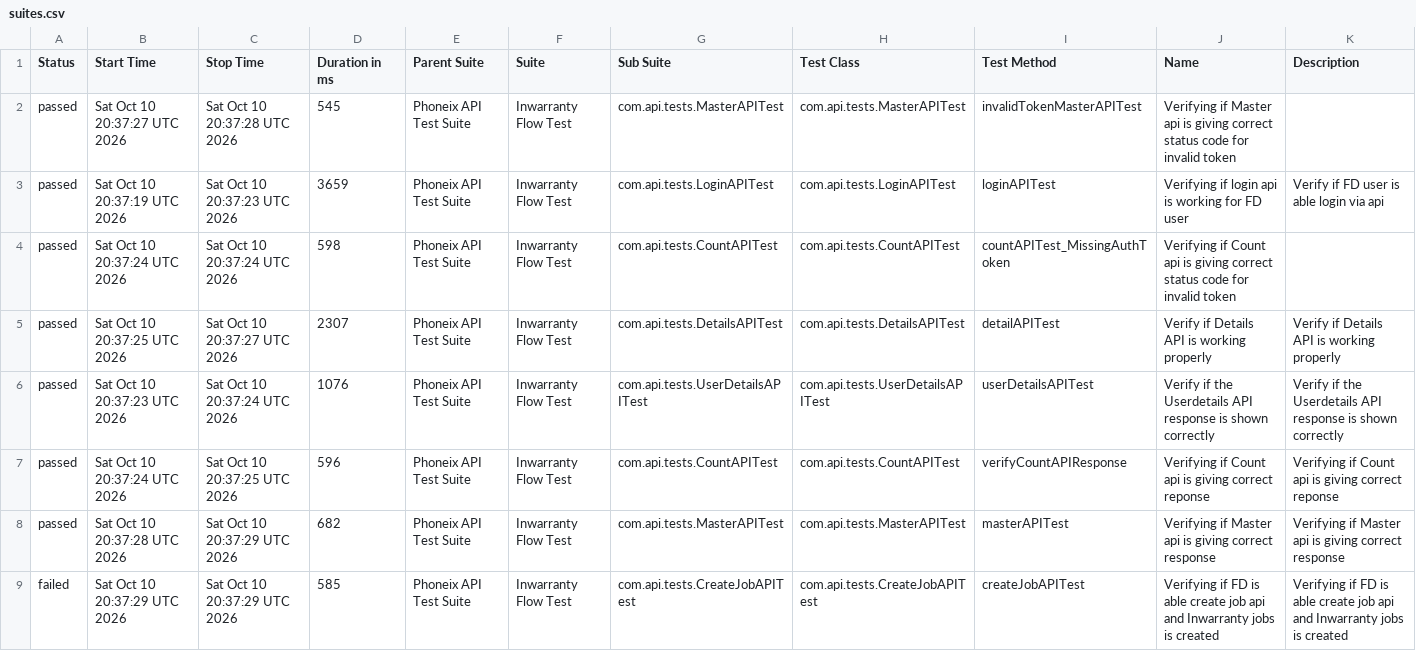
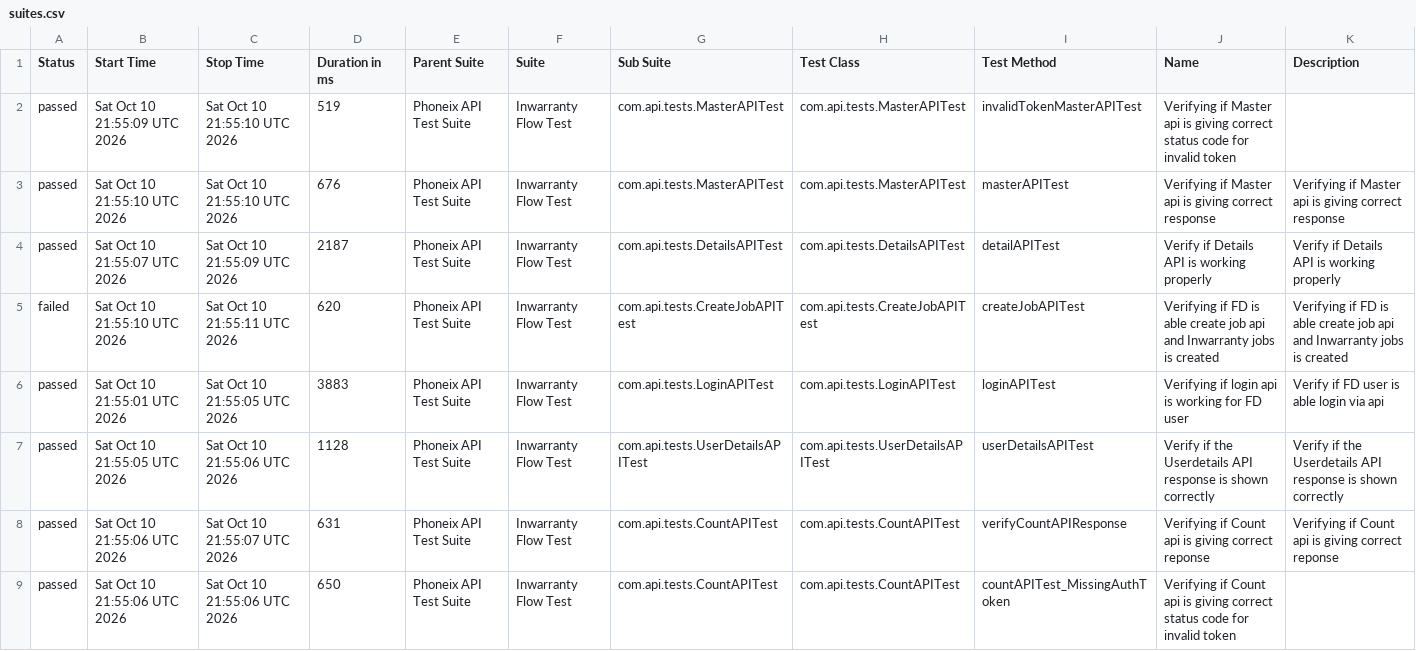
Before and after one commit to syed-sabir75/PhonexTestAutomationFramework, a CSV file: data/suites.csv, drawn as a sheet.

```diff
--- a/data/suites.csv
+++ b/data/suites.csv
@@ -1,9 +1,9 @@
 "Status","Start Time","Stop Time","Duration in ms","Parent Suite","Suite","Sub Suite","Test Class","Test Method","Name","Description"
-"passed","Sat Oct 10 20:37:27 UTC 2026","Sat Oct 10 20:37:28 UTC 2026","545","Phoneix API Test Suite","Inwarranty Flow Test","com.api.tests.MasterAPITest","com.api.tests.MasterAPITest","invalidTokenMasterAPITest","Verifying if Master api is giving correct status code for invalid token",""
-"passed","Sat Oct 10 20:37:19 UTC 2026","Sat Oct 10 20:37:23 UTC 2026","3659","Phoneix API Test Suite","Inwarranty Flow Test","com.api.tests.LoginAPITest","com.api.tests.LoginAPITest","loginAPITest","Verifying if login api is working for FD user","Verify if FD user is able login via api"
-"passed","Sat Oct 10 20:37:24 UTC 2026","Sat Oct 10 20:37:24 UTC 2026","598","Phoneix API Test Suite","Inwarranty Flow Test","com.api.tests.CountAPITest","com.api.tests.CountAPITest","countAPITest_MissingAuthToken","Verifying if Count api is giving correct status code for invalid token",""
-"passed","Sat Oct 10 20:37:25 UTC 2026","Sat Oct 10 20:37:27 UTC 2026","2307","Phoneix API Test Suite","Inwarranty Flow Test","com.api.tests.DetailsAPITest","com.api.tests.DetailsAPITest","detailAPITest","Verify if Details API is working properly","Verify if Details API is working properly"
-"passed","Sat Oct 10 20:37:23 UTC 2026","Sat Oct 10 20:37:24 UTC 2026","1076","Phoneix API Test Suite","Inwarranty Flow Test","com.api.tests.UserDetailsAPITest","com.api.tests.UserDetailsAPITest","userDetailsAPITest","Verify if the Userdetails API response is shown correctly","Verify if the Userdetails API response is shown correctly"
-"passed","Sat Oct 10 20:37:24 UTC 2026","Sat Oct 10 20:37:25 UTC 2026","596","Phoneix API Test Suite","Inwarranty Flow Test","com.api.tests.CountAPITest","com.api.tests.CountAPITest","verifyCountAPIResponse","Verifying if Count api is giving correct reponse","Verifying if Count api is giving correct reponse"
-"passed","Sat Oct 10 20:37:28 UTC 2026","Sat Oct 10 20:37:29 UTC 2026","682","Phoneix API Test Suite","Inwarranty Flow Test","com.api.tests.MasterAPITest","com.api.tests.MasterAPITest","masterAPITest","Verifying if Master api is giving correct response","Verifying if Master api is giving correct response"
-"failed","Sat Oct 10 20:37:29 UTC 2026","Sat Oct 10 20:37:29 UTC 2026","585","Phoneix API Test Suite","Inwarranty Flow Test","com.api.tests.CreateJobAPITest","com.api.tests.CreateJobAPITest","createJobAPITest","Verifying if FD is able create job api and Inwarranty jobs is created","Verifying if FD is able create job api and Inwarranty jobs is created"
+"passed","Sat Oct 10 21:55:09 UTC 2026","Sat Oct 10 21:55:10 UTC 2026","519","Phoneix API Test Suite","Inwarranty Flow Test","com.api.tests.MasterAPITest","com.api.tests.MasterAPITest","invalidTokenMasterAPITest","Verifying if Master api is giving correct status code for invalid token",""
+"passed","Sat Oct 10 21:55:10 UTC 2026","Sat Oct 10 21:55:10 UTC 2026","676","Phoneix API Test Suite","Inwarranty Flow Test","com.api.tests.MasterAPITest","com.api.tests.MasterAPITest","masterAPITest","Verifying if Master api is giving correct response","Verifying if Master api is giving correct response"
+"passed","Sat Oct 10 21:55:07 UTC 2026","Sat Oct 10 21:55:09 UTC 2026","2187","Phoneix API Test Suite","Inwarranty Flow Test","com.api.tests.DetailsAPITest","com.api.tests.DetailsAPITest","detailAPITest","Verify if Details API is working properly","Verify if Details API is working properly"
+"failed","Sat Oct 10 21:55:10 UTC 2026","Sat Oct 10 21:55:11 UTC 2026","620","Phoneix API Test Suite","Inwarranty Flow Test","com.api.tests.CreateJobAPITest","com.api.tests.CreateJobAPITest","createJobAPITest","Verifying if FD is able create job api and Inwarranty jobs is created","Verifying if FD is able create job api and Inwarranty jobs is created"
+"passed","Sat Oct 10 21:55:01 UTC 2026","Sat Oct 10 21:55:05 UTC 2026","3883","Phoneix API Test Suite","Inwarranty Flow Test","com.api.tests.LoginAPITest","com.api.tests.LoginAPITest","loginAPITest","Verifying if login api is working for FD user","Verify if FD user is able login via api"
+"passed","Sat Oct 10 21:55:05 UTC 2026","Sat Oct 10 21:55:06 UTC 2026","1128","Phoneix API Test Suite","Inwarranty Flow Test","com.api.tests.UserDetailsAPITest","com.api.tests.UserDetailsAPITest","userDetailsAPITest","Verify if the Userdetails API response is shown correctly","Verify if the Userdetails API response is shown correctly"
+"passed","Sat Oct 10 21:55:06 UTC 2026","Sat Oct 10 21:55:07 UTC 2026","631","Phoneix API Test Suite","Inwarranty Flow Test","com.api.tests.CountAPITest","com.api.tests.CountAPITest","verifyCountAPIResponse","Verifying if Count api is giving correct reponse","Verifying if Count api is giving correct reponse"
+"passed","Sat Oct 10 21:55:06 UTC 2026","Sat Oct 10 21:55:06 UTC 2026","650","Phoneix API Test Suite","Inwarranty Flow Test","com.api.tests.CountAPITest","com.api.tests.CountAPITest","countAPITest_MissingAuthToken","Verifying if Count api is giving correct status code for invalid token",""
```
Also changed, not shown: data/behaviors.csv, 50 other files.
